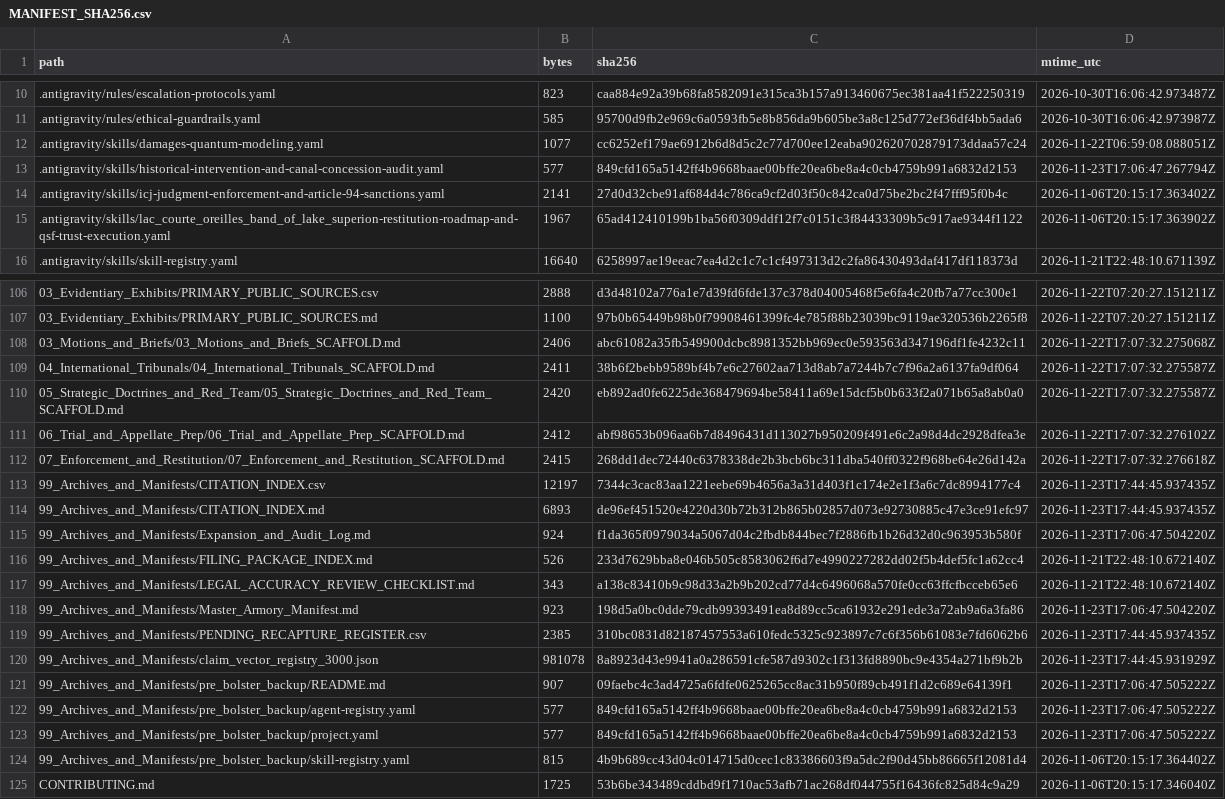
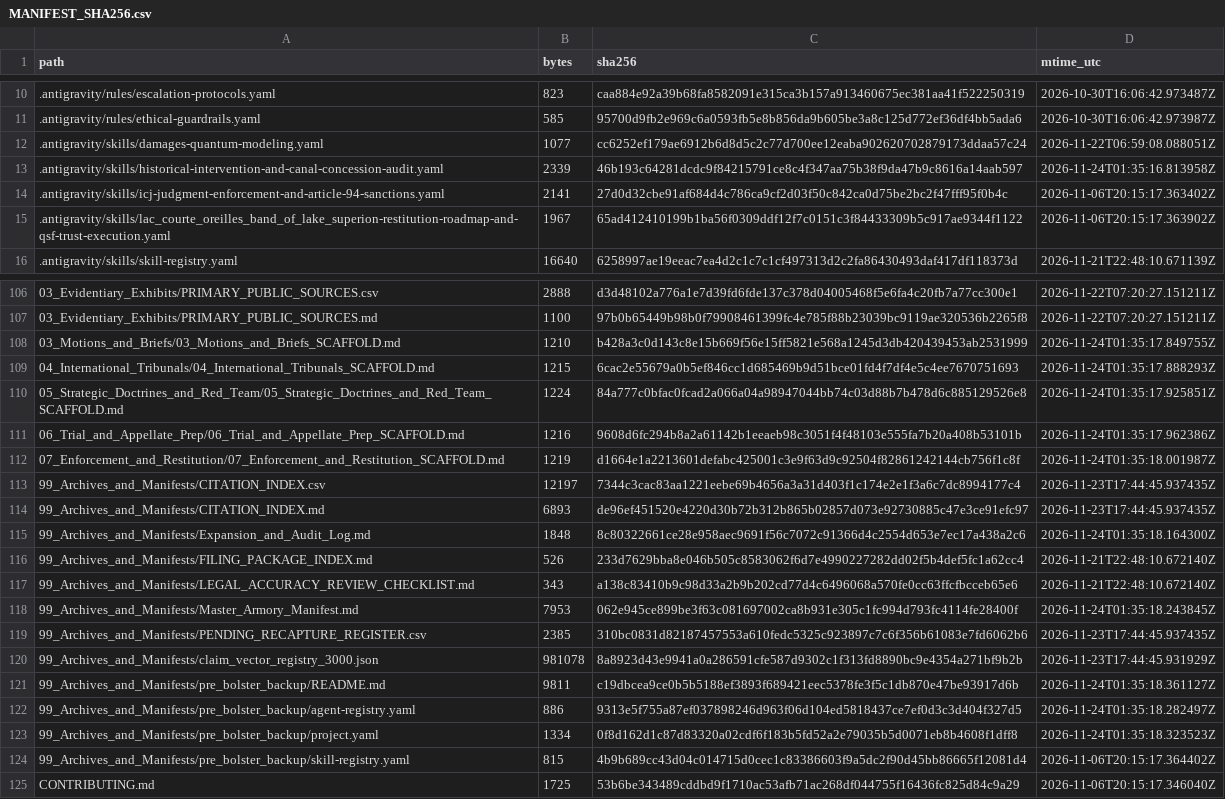
Before and after one commit to GlobalRestitutionAlliance/turtle-island-us-wi-lac-courte-oreilles-band-of-lake-superio-master-litigation, a CSV file: 99_Archives_and_Manifests/MANIFEST_SHA256.csv, drawn as a sheet; only a part is shown, gaps mark what is left out; the diff covers the shown part only.

```diff
--- a/99_Archives_and_Manifests/MANIFEST_SHA256.csv
+++ b/99_Archives_and_Manifests/MANIFEST_SHA256.csv
@@ -12,3 +12,3 @@ path,bytes,sha256,mtime_utc
 .antigravity/skills/damages-quantum-modeling.yaml,1077,cc6252ef179ae6912b6d8d5c2c77d700ee12eaba902620702879173ddaa57c24,2026-11-22T06:59:08.088051Z
-.antigravity/skills/historical-intervention-and-canal-concession-audit.yaml,577,849cfd165a5142ff4b9668baae00bffe20ea6be8a4c0cb4759b991a6832d2153,2026-11-23T17:06:47.267794Z
+.antigravity/skills/historical-intervention-and-canal-concession-audit.yaml,2339,46b193c64281dcdc9f84215791ce8c4f347aa75b38f9da47b9c8616a14aab597,2026-11-24T01:35:16.813958Z
 .antigravity/skills/icj-judgment-enforcement-and-article-94-sanctions.yaml,2141,27d0d32cbe91af684d4c786ca9cf2d03f50c842ca0d75be2bc2f47fff95f0b4c,2026-11-06T20:15:17.363402Z
@@ -107,18 +107,18 @@ path,bytes,sha256,mtime_utc
 03_Evidentiary_Exhibits/PRIMARY_PUBLIC_SOURCES.md,1100,97b0b65449b98b0f79908461399fc4e785f88b23039bc9119ae320536b2265f8,2026-11-22T07:20:27.151211Z
-03_Motions_and_Briefs/03_Motions_and_Briefs_SCAFFOLD.md,2406,abc61082a35fb549900dcbc8981352bb969ec0e593563d347196df1fe4232c11,2026-11-22T17:07:32.275068Z
-04_International_Tribunals/04_International_Tribunals_SCAFFOLD.md,2411,38b6f2bebb9589bf4b7e6c27602aa713d8ab7a7244b7c7f96a2a6137fa9df064,2026-11-22T17:07:32.275587Z
-05_Strategic_Doctrines_and_Red_Team/05_Strategic_Doctrines_and_Red_Team_SCAFFOLD.md,2420,eb892ad0fe6225de368479694be58411a69e15dcf5b0b633f2a071b65a8ab0a0,2026-11-22T17:07:32.275587Z
-06_Trial_and_Appellate_Prep/06_Trial_and_Appellate_Prep_SCAFFOLD.md,2412,abf98653b096aa6b7d8496431d113027b950209f491e6c2a98d4dc2928dfea3e,2026-11-22T17:07:32.276102Z
-07_Enforcement_and_Restitution/07_Enforcement_and_Restitution_SCAFFOLD.md,2415,268dd1dec72440c6378338de2b3bcb6bc311dba540ff0322f968be64e26d142a,2026-11-22T17:07:32.276618Z
+03_Motions_and_Briefs/03_Motions_and_Briefs_SCAFFOLD.md,1210,b428a3c0d143c8e15b669f56e15ff5821e568a1245d3db420439453ab2531999,2026-11-24T01:35:17.849755Z
+04_International_Tribunals/04_International_Tribunals_SCAFFOLD.md,1215,6cac2e55679a0b5ef846cc1d685469b9d51bce01fd4f7df4e5c4ee7670751693,2026-11-24T01:35:17.888293Z
+05_Strategic_Doctrines_and_Red_Team/05_Strategic_Doctrines_and_Red_Team_SCAFFOLD.md,1224,84a777c0bfac0fcad2a066a04a98947044bb74c03d88b7b478d6c885129526e8,2026-11-24T01:35:17.925851Z
+06_Trial_and_Appellate_Prep/06_Trial_and_Appellate_Prep_SCAFFOLD.md,1216,9608d6fc294b8a2a61142b1eeaeb98c3051f4f48103e555fa7b20a408b53101b,2026-11-24T01:35:17.962386Z
+07_Enforcement_and_Restitution/07_Enforcement_and_Restitution_SCAFFOLD.md,1219,d1664e1a2213601defabc425001c3e9f63d9c92504f82861242144cb756f1c8f,2026-11-24T01:35:18.001987Z
 99_Archives_and_Manifests/CITATION_INDEX.csv,12197,7344c3cac83aa1221eebe69b4656a3a31d403f1c174e2e1f3a6c7dc8994177c4,2026-11-23T17:44:45.937435Z
 99_Archives_and_Manifests/CITATION_INDEX.md,6893,de96ef451520e4220d30b72b312b865b02857d073e92730885c47e3ce91efc97,2026-11-23T17:44:45.937435Z
-99_Archives_and_Manifests/Expansion_and_Audit_Log.md,924,f1da365f0979034a5067d04c2fbdb844bec7f2886fb1b26d32d0c963953b580f,2026-11-23T17:06:47.504220Z
+99_Archives_and_Manifests/Expansion_and_Audit_Log.md,1848,8c80322661ce28e958aec9691f56c7072c91366d4c2554d653e7ec17a438a2c6,2026-11-24T01:35:18.164300Z
 99_Archives_and_Manifests/FILING_PACKAGE_INDEX.md,526,233d7629bba8e046b505c8583062f6d7e4990227282dd02f5b4def5fc1a62cc4,2026-11-21T22:48:10.672140Z
 99_Archives_and_Manifests/LEGAL_ACCURACY_REVIEW_CHECKLIST.md,343,a138c83410b9c98d33a2b9b202cd77d4c6496068a570fe0cc63ffcfbcceb65e6,2026-11-21T22:48:10.672140Z
-99_Archives_and_Manifests/Master_Armory_Manifest.md,923,198d5a0bc0dde79cdb99393491ea8d89cc5ca61932e291ede3a72ab9a6a3fa86,2026-11-23T17:06:47.504220Z
+99_Archives_and_Manifests/Master_Armory_Manifest.md,7953,062e945ce899be3f63c081697002ca8b931e305c1fc994d793fc4114fe28400f,2026-11-24T01:35:18.243845Z
 99_Archives_and_Manifests/PENDING_RECAPTURE_REGISTER.csv,2385,310bc0831d82187457553a610fedc5325c923897c7c6f356b61083e7fd6062b6,2026-11-23T17:44:45.937435Z
 99_Archives_and_Manifests/claim_vector_registry_3000.json,981078,8a8923d43e9941a0a286591cfe587d9302c1f313fd8890bc9e4354a271bf9b2b,2026-11-23T17:44:45.931929Z
-99_Archives_and_Manifests/pre_bolster_backup/README.md,907,09faebc4c3ad4725a6fdfe0625265cc8ac31b950f89cb491f1d2c689e64139f1,2026-11-23T17:06:47.505222Z
-99_Archives_and_Manifests/pre_bolster_backup/agent-registry.yaml,577,849cfd165a5142ff4b9668baae00bffe20ea6be8a4c0cb4759b991a6832d2153,2026-11-23T17:06:47.505222Z
-99_Archives_and_Manifests/pre_bolster_backup/project.yaml,577,849cfd165a5142ff4b9668baae00bffe20ea6be8a4c0cb4759b991a6832d2153,2026-11-23T17:06:47.505222Z
+99_Archives_and_Manifests/pre_bolster_backup/README.md,9811,c19dbcea9ce0b5b5188ef3893f689421eec5378fe3f5c1db870e47be93917d6b,2026-11-24T01:35:18.361127Z
+99_Archives_and_Manifests/pre_bolster_backup/agent-registry.yaml,886,9313e5f755a87ef037898246d963f06d104ed5818437ce7ef0d3c3d404f327d5,2026-11-24T01:35:18.282497Z
+99_Archives_and_Manifests/pre_bolster_backup/project.yaml,1334,0f8d162d1c87d83320a02cdf6f183b5fd52a2e79035b5d0071eb8b4608f1dff8,2026-11-24T01:35:18.323523Z
 99_Archives_and_Manifests/pre_bolster_backup/skill-registry.yaml,815,4b9b689cc43d04c014715d0cec1c83386603f9a5dc2f90d45bb86665f12081d4,2026-11-06T20:15:17.364402Z
```
Also changed, not shown: 77 edited cells elsewhere in this file, 37 other files.
